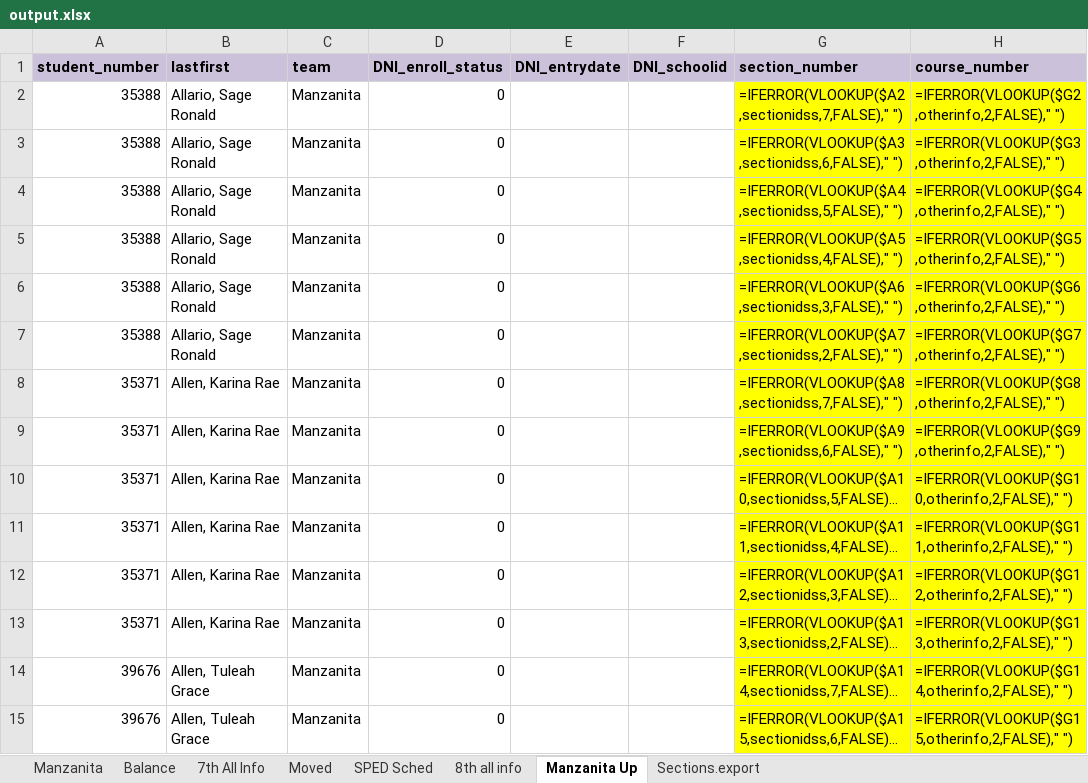
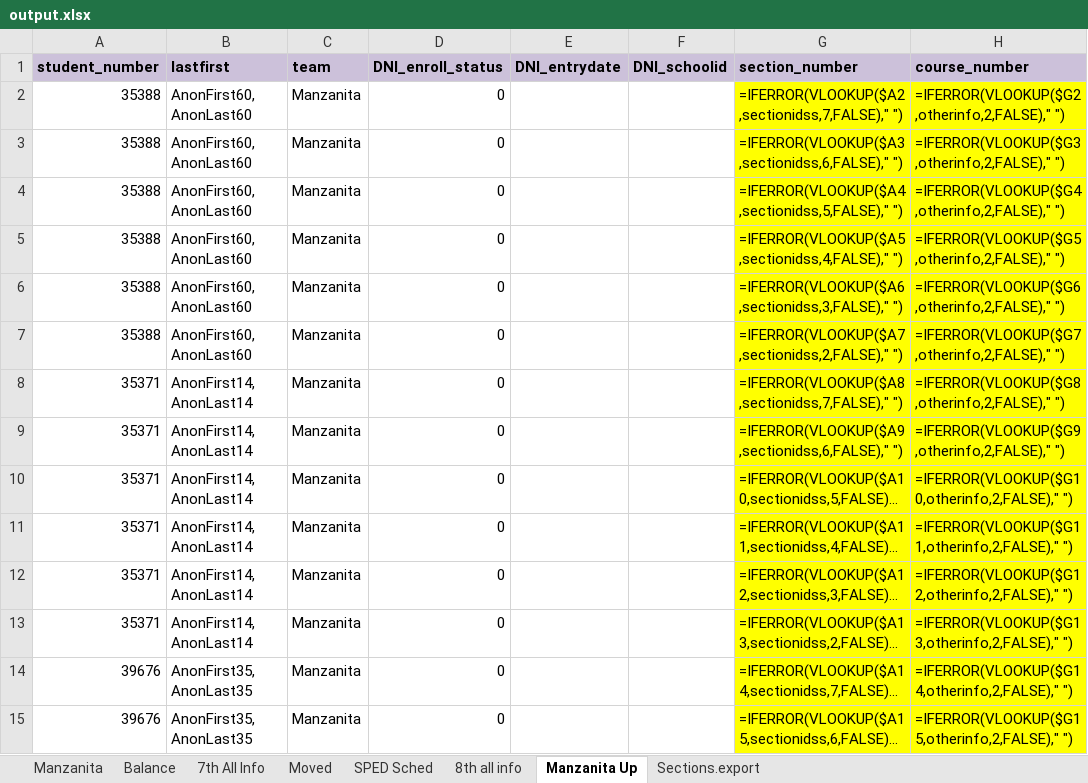
Before and after one commit to riverray121/Jump-Scheduler, an Excel workbook: jumpScheduler/application/excell/export/output.xlsx, sheet Manzanita Up, drawn as a sheet; only a part is shown; long unchanged cells end in …; values as stored, in another font and other column widths than the file's, no borders; formulas without a stored value are shown as written; conditional formats not drawn; the diff covers the shown part only; the diff names each change by its address in the sheet, - before the commit and + after, or states it on an @@ line.

```diff
--- a/jumpScheduler/application/excell/export/output.xlsx (sheet Manzanita Up)
+++ b/jumpScheduler/application/excell/export/output.xlsx (sheet Manzanita Up)
-B2:B7 (lastfirst): Allario, Sage Ronald
+B2:B7 (lastfirst): AnonFirst60, AnonLast60
-B8:B13 (lastfirst): Allen, Karina Rae
+B8:B13 (lastfirst): AnonFirst14, AnonLast14
-B14:B15 (lastfirst): Allen, Tuleah Grace
+B14:B15 (lastfirst): AnonFirst35, AnonLast35
```
Also changed, not shown: 706 edited cells elsewhere in this sheet, sheet 7th All Info, sheet Manzanita, sheet Sections.export, sheet 8th all info, sheet Moved, hidden cells, jumpScheduler/application/excell/import/output.xlsx, 21 other files.
